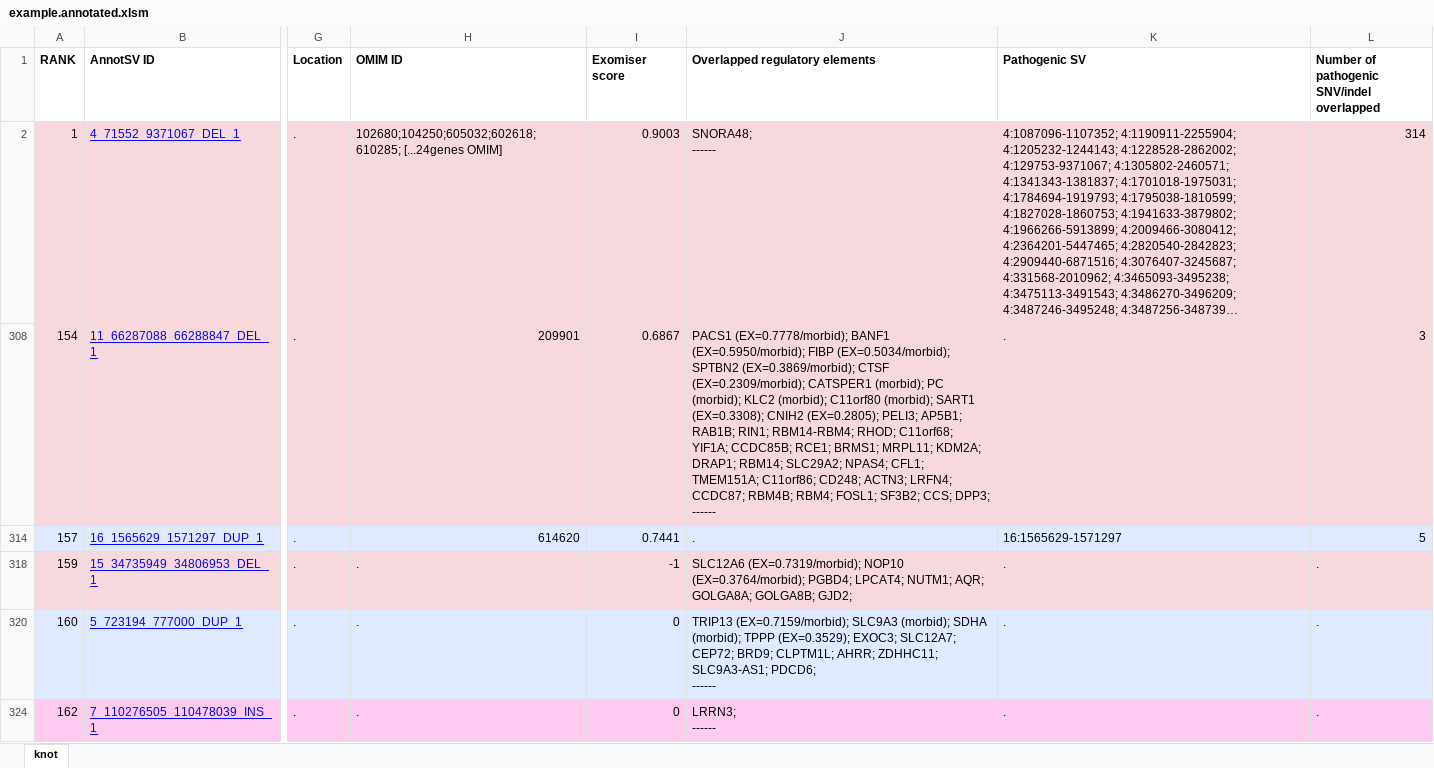
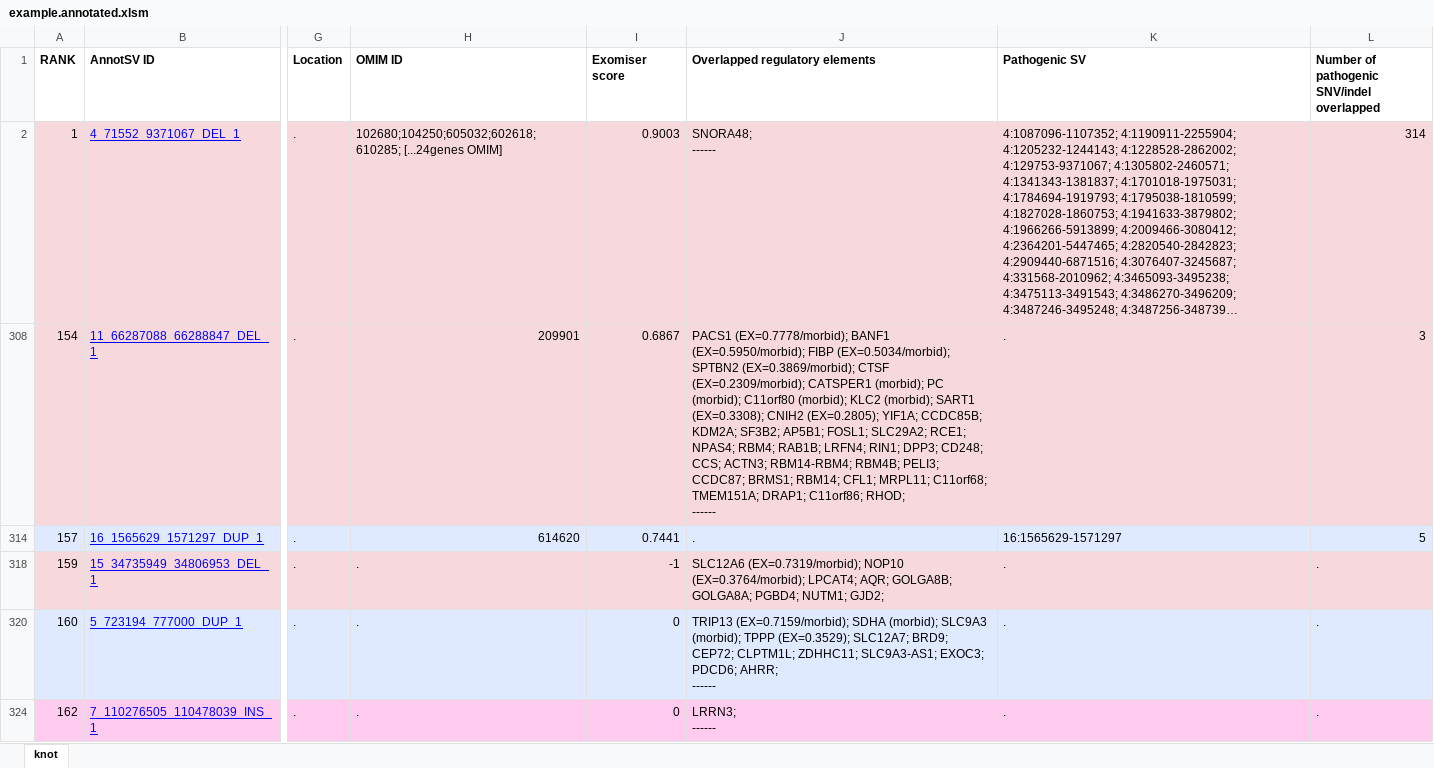
Before and after one commit to mobidic/knotAnnotSV, an Excel workbook: example/example.annotated.xlsm, sheet knot, drawn as a sheet; only a part is shown, gaps mark what is left out; long unchanged cells end in …; values as stored, in another font and other column widths than the file's, no borders; ↵ is a line break in a cell; the diff names each change by its address in the sheet, - before the commit and + after, or states it on an @@ line.

Commit message:
Add files via upload

```diff
--- a/example/example.annotated.xlsm (sheet knot)
+++ b/example/example.annotated.xlsm (sheet knot)
-J308 (Overlapped regulatory elements): …PC (morbid); KLC2 (morbid); C11orf80 (morbid); SART1 (EX=0.3308); CNIH2 (EX=0.2805); PELI3; AP5B1; RAB1B; RIN1; RBM14-RBM4; RHOD; C11orf68; YIF1A; CCDC85B; RCE1; BRMS1; MRPL11; KDM2A; DRAP1; RBM14; SLC29A2; NPAS4; CFL1; TMEM151A; C11orf86; CD248; ACTN3; LRFN4; CCDC87; RBM4B; RBM4; FOSL1; SF3B2; CCS; DPP3; ↵ ------
+J308 (Overlapped regulatory elements): …PC (morbid); C11orf80 (morbid); KLC2 (morbid); SART1 (EX=0.3308); CNIH2 (EX=0.2805); YIF1A; CCDC85B; KDM2A; SF3B2; AP5B1; FOSL1; SLC29A2; RCE1; NPAS4; RBM4; RAB1B; LRFN4; RIN1; DPP3; CD248; CCS; ACTN3; RBM14-RBM4; RBM4B; PELI3; CCDC87; BRMS1; RBM14; CFL1; MRPL11; C11orf68; TMEM151A; DRAP1; C11orf86; RHOD; ↵ ------
-J318 (Overlapped regulatory elements): …NOP10 (EX=0.3764/morbid); PGBD4; LPCAT4; NUTM1; AQR; GOLGA8A; GOLGA8B; GJD2;
+J318 (Overlapped regulatory elements): …NOP10 (EX=0.3764/morbid); LPCAT4; AQR; GOLGA8B; GOLGA8A; PGBD4; NUTM1; GJD2;
-J320 (Overlapped regulatory elements): TRIP13 (EX=0.7159/morbid); SLC9A3 (morbid); SDHA (morbid); TPPP (EX=0.3529); EXOC3; SLC12A7; CEP72; BRD9; CLPTM1L; AHRR; ZDHHC11; SLC9A3-AS1; PDCD6; ↵ ------
+J320 (Overlapped regulatory elements): TRIP13 (EX=0.7159/morbid); SDHA (morbid); SLC9A3 (morbid); TPPP (EX=0.3529); SLC12A7; BRD9; CEP72; CLPTM1L; ZDHHC11; SLC9A3-AS1; EXOC3; PDCD6; AHRR; ↵ ------
```
